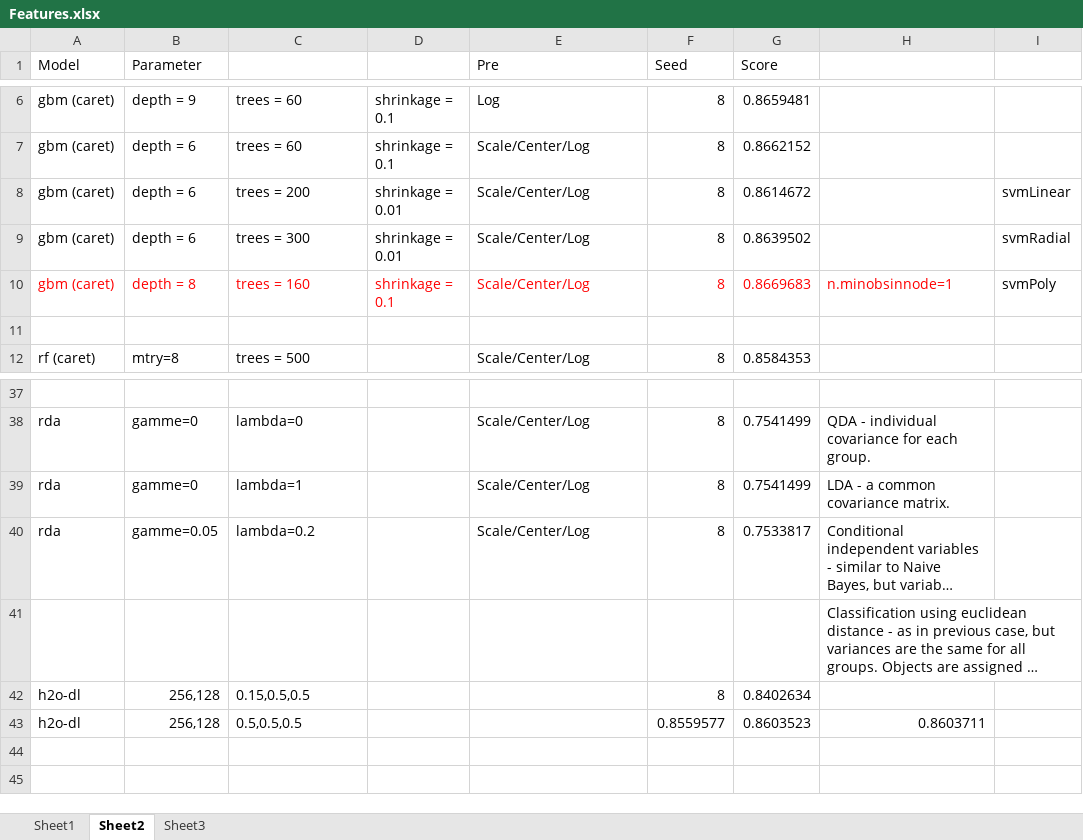
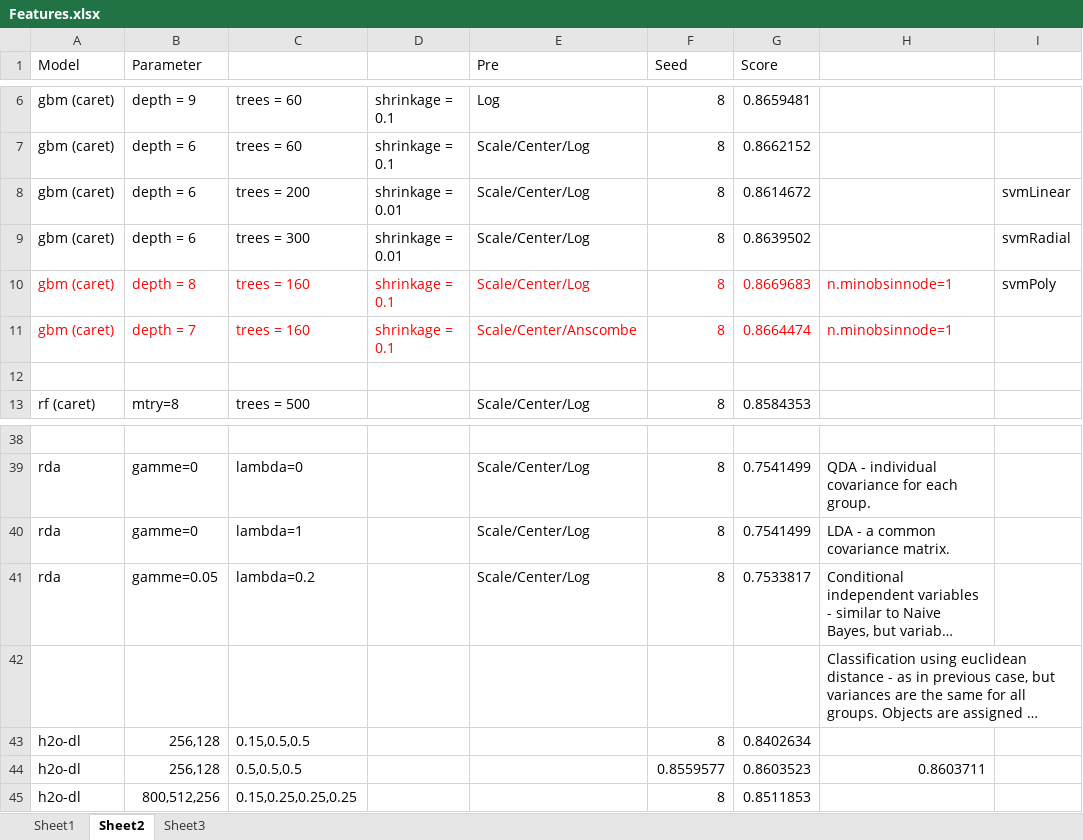
Before and after one commit to ivanliu1989/KDD2015, an Excel workbook: Features.xlsx, sheet Sheet2, drawn as a sheet; only a part is shown, gaps mark what is left out; long unchanged cells end in …; values as stored, in another font and other column widths than the file's, no borders; the diff names each change by its address in the sheet, - before the commit and + after, or states it on an @@ line.

```diff
--- a/Features.xlsx (sheet Sheet2)
+++ b/Features.xlsx (sheet Sheet2)
+row 11: gbm (caret) | depth = 7 | trees = 160 | shrinkage = 0.1 | Scale/Center/Anscombe | 8 | 0.8664474 | n.minobsinnode=1
+row 45: h2o-dl | 800,512,256 | 0.15,0.25,0.25,0.25 |  |  | 8 | 0.8511853
```
Also changed, not shown: sheet Sheet3, 6 other files.
